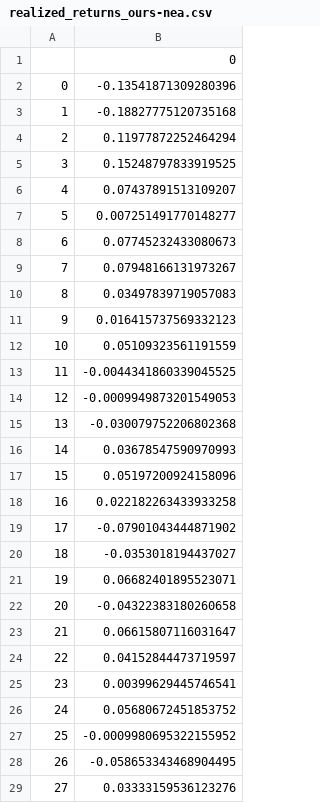
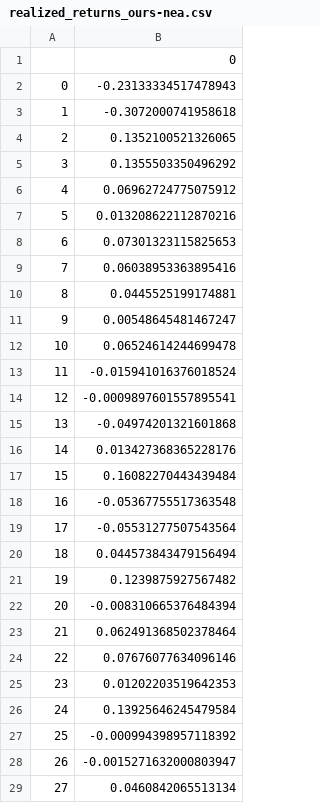
Before and after one commit to ikurnosau/intraday-portfolio-management, a CSV file: modeling/rl/visualization/results_ours/realized_returns_ours-nea.csv, drawn as a sheet; only a part is shown; the diff covers the shown part only.

```diff
--- a/modeling/rl/visualization/results_ours/realized_returns_ours-nea.csv
+++ b/modeling/rl/visualization/results_ours/realized_returns_ours-nea.csv
@@ -1,29 +1,29 @@
 ,0
-0,-0.13541871309280396
-1,-0.18827775120735168
-2,0.11977872252464294
-3,0.15248797833919525
-4,0.07437891513109207
-5,0.007251491770148277
-6,0.07745232433080673
-7,0.07948166131973267
-8,0.03497839719057083
-9,0.016415737569332123
-10,0.05109323561191559
-11,-0.0044341860339045525
-12,-0.0009949873201549053
-13,-0.030079752206802368
-14,0.03678547590970993
-15,0.05197200924158096
-16,0.022182263433933258
-17,-0.07901043444871902
-18,-0.0353018194437027
-19,0.06682401895523071
-20,-0.04322383180260658
-21,0.06615807116031647
-22,0.04152844473719597
-23,0.00399629445746541
-24,0.05680672451853752
-25,-0.0009980695322155952
-26,-0.058653343468904495
-27,0.03333159536123276
+0,-0.23133334517478943
+1,-0.3072000741958618
+2,0.1352100521326065
+3,0.1355503350496292
+4,0.06962724775075912
+5,0.013208622112870216
+6,0.07301323115825653
+7,0.06038953363895416
+8,0.0445525199174881
+9,0.00548645481467247
+10,0.06524614244699478
+11,-0.015941016376018524
+12,-0.0009897601557895541
+13,-0.04974201321601868
+14,0.013427368365228176
+15,0.16082270443439484
+16,-0.05367755517363548
+17,-0.05531277507543564
+18,0.044573843479156494
+19,0.1239875927567482
+20,-0.008310665376484394
+21,0.062491368502378464
+22,0.07676077634096146
+23,0.01202203519642353
+24,0.13925646245479584
+25,-0.000994398957118392
+26,-0.0015271632000803947
+27,0.0460842065513134
```
Also changed, not shown: 102 edited cells elsewhere in this file, modeling/rl/visualization/results_ours/realized_returns_ours-na.csv, modeling/rl/visualization/results_ours/realized_returns_ours-ne.csv, 7 other files.
